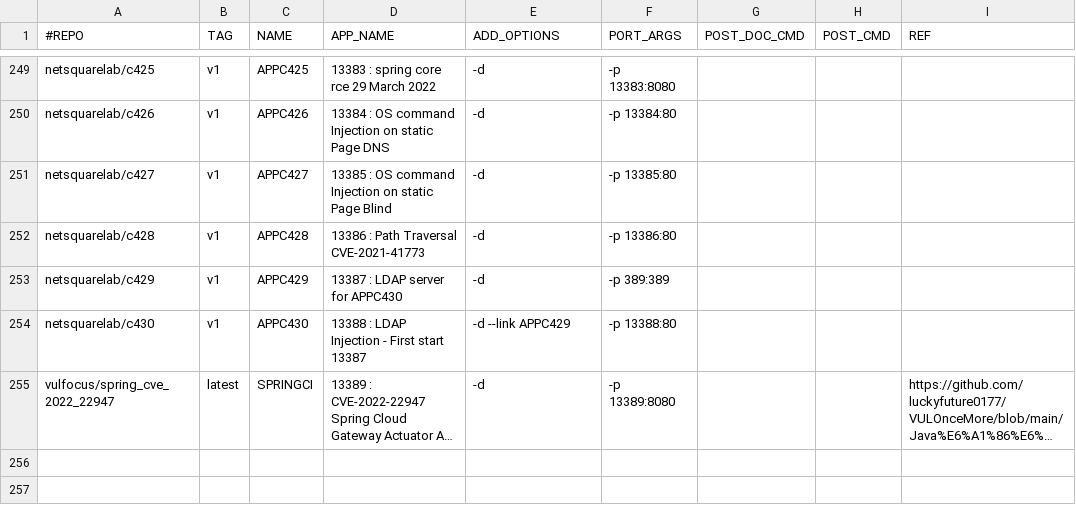
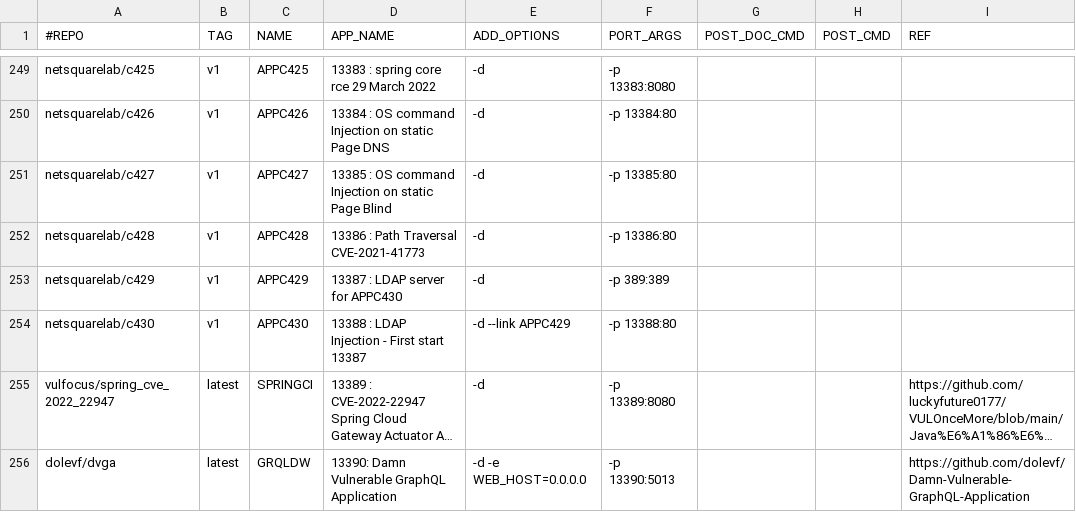
Before and after one commit to netsquare/OVLC, a CSV file: doclist.csv, drawn as a sheet; only a part is shown, gaps mark what is left out; long unchanged cells end in …; the diff names each change by its address in the sheet, - before the commit and + after, or states it on an @@ line.

Commit message:
Update doclist.csv

```diff
--- a/doclist.csv
+++ b/doclist.csv
+row 256: dolevf/dvga | latest | GRQLDW | 13390: Damn Vulnerable GraphQL Application | -d -e WEB_HOST=0.0.0.0 | -p 13390:5013 |  |  | https://github.com/dolevf/Damn-Vulnerable-GraphQL-Application
```
